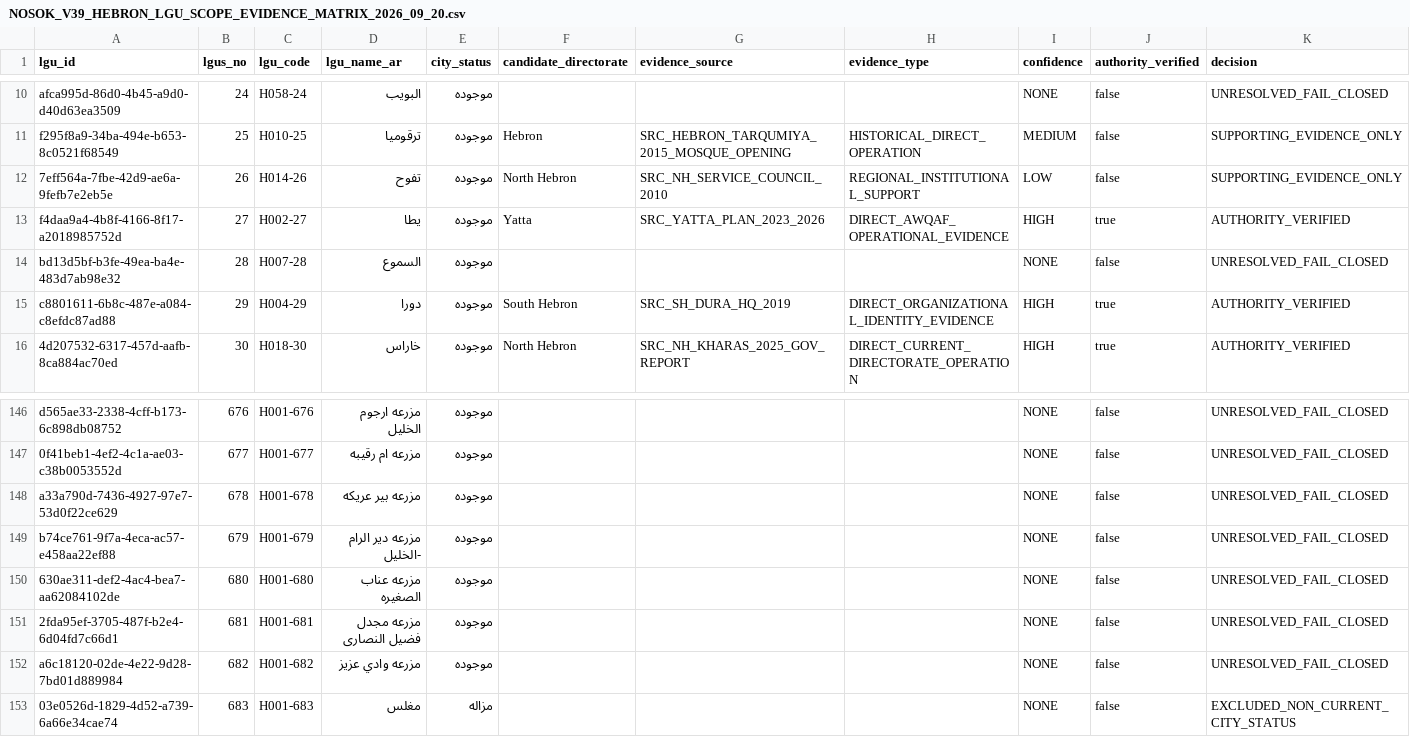
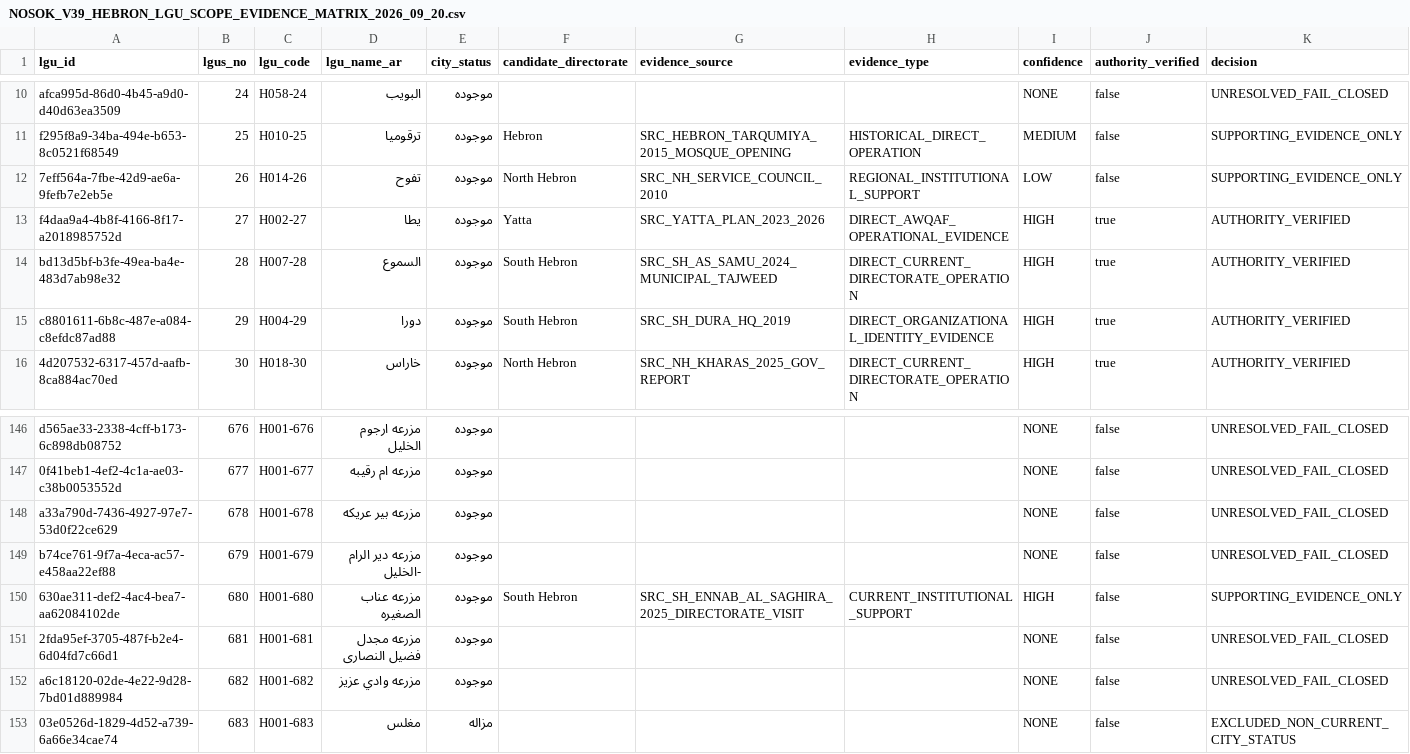
Before and after one commit to firasfanon/palwakf_hajj_system, a CSV file: evidence/NOSOK_V39_HEBRON_LGU_SCOPE_EVIDENCE_MATRIX_2026_09_20.csv, drawn as a sheet; only a part is shown, gaps mark what is left out.

Commit message:
docs(nosok): expand Hebron LGU scope evidence batch 02

```diff
--- a/evidence/NOSOK_V39_HEBRON_LGU_SCOPE_EVIDENCE_MATRIX_2026_09_20.csv
+++ b/evidence/NOSOK_V39_HEBRON_LGU_SCOPE_EVIDENCE_MATRIX_2026_09_20.csv
@@ -13,3 +13,3 @@ f295f8a9-34ba-494e-b653-8c0521f68549,25,H010-25,ترقوميا,موجوده,Hebr
 f4daa9a4-4b8f-4166-8f17-a2018985752d,27,H002-27,يطا,موجوده,Yatta,SRC_YATTA_PLAN_2023_2026,DIRECT_AWQAF_OPERATIONAL_EVIDENCE,HIGH,true,AUTHORITY_VERIFIED
-bd13d5bf-b3fe-49ea-ba4e-483d7ab98e32,28,H007-28,السموع,موجوده,,,,NONE,false,UNRESOLVED_FAIL_CLOSED
+bd13d5bf-b3fe-49ea-ba4e-483d7ab98e32,28,H007-28,السموع,موجوده,South Hebron,SRC_SH_AS_SAMU_2024_MUNICIPAL_TAJWEED,DIRECT_CURRENT_DIRECTORATE_OPERATION,HIGH,true,AUTHORITY_VERIFIED
 c8801611-6b8c-487e-a084-c8efdc87ad88,29,H004-29,دورا,موجوده,South Hebron,SRC_SH_DURA_HQ_2019,DIRECT_ORGANIZATIONAL_IDENTITY_EVIDENCE,HIGH,true,AUTHORITY_VERIFIED
@@ -149,3 +149,3 @@ a33a790d-7436-4927-97e7-53d0f22ce629,678,H001-678,مزرعه بير عريكه,
 b74ce761-9f7a-4eca-ac57-e458aa22ef88,679,H001-679,مزرعه دير الرام -الخليل,موجوده,,,,NONE,false,UNRESOLVED_FAIL_CLOSED
-630ae311-def2-4ac4-bea7-aa62084102de,680,H001-680,مزرعه عناب الصغيره,موجوده,,,,NONE,false,UNRESOLVED_FAIL_CLOSED
+630ae311-def2-4ac4-bea7-aa62084102de,680,H001-680,مزرعه عناب الصغيره,موجوده,South Hebron,SRC_SH_ENNAB_AL_SAGHIRA_2025_DIRECTORATE_VISIT,CURRENT_INSTITUTIONAL_SUPPORT,HIGH,false,SUPPORTING_EVIDENCE_ONLY
 2fda95ef-3705-487f-b2e4-6d04fd7c66d1,681,H001-681,مزرعه مجدل فضيل النصارى,موجوده,,,,NONE,false,UNRESOLVED_FAIL_CLOSED
```
Also changed, not shown: 3 other files.
